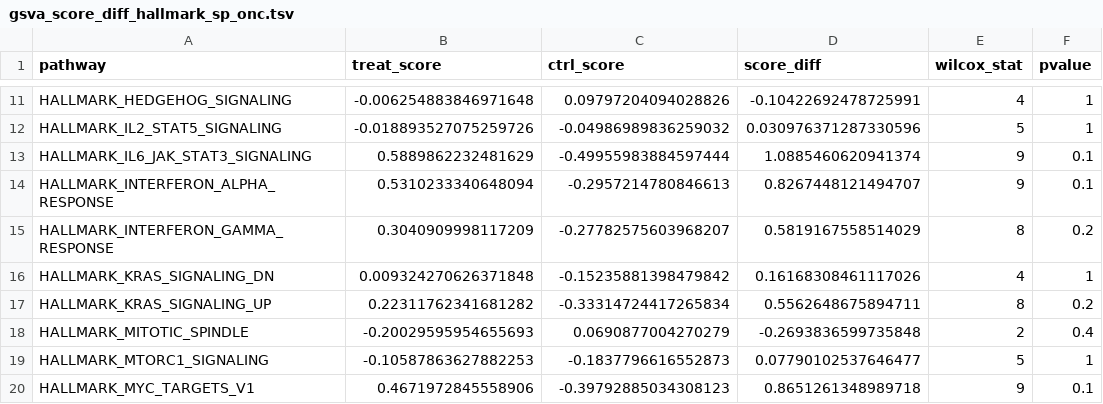
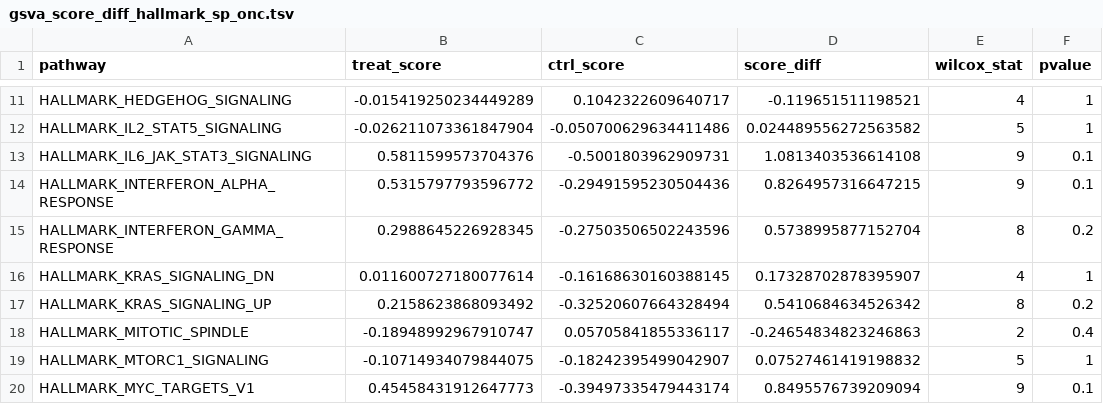
Before and after one commit to d3b-center/pbta-splicing, a TSV file: analyses/CLK1-splicing-impact-morpholino/results/gsva_score_diff_hallmark_sp_onc.tsv, drawn as a sheet; only a part is shown, gaps mark what is left out; the diff covers the shown part only; the diff names each change by its address in the sheet, - before the commit and + after, or states it on an @@ line.

```diff
--- a/analyses/CLK1-splicing-impact-morpholino/results/gsva_score_diff_hallmark_sp_onc.tsv
+++ b/analyses/CLK1-splicing-impact-morpholino/results/gsva_score_diff_hallmark_sp_onc.tsv
-B11 (treat_score): -0.006254883846971648
+B11 (treat_score): -0.015419250234449289
-C11 (ctrl_score): 0.09797204094028826
+C11 (ctrl_score): 0.1042322609640717
-D11 (score_diff): -0.10422692478725991
+D11 (score_diff): -0.119651511198521
-B12 (treat_score): -0.018893527075259726
+B12 (treat_score): -0.026211073361847904
-C12 (ctrl_score): -0.04986989836259032
+C12 (ctrl_score): -0.050700629634411486
-D12 (score_diff): 0.030976371287330596
+D12 (score_diff): 0.024489556272563582
-B13 (treat_score): 0.5889862232481629
+B13 (treat_score): 0.5811599573704376
-C13 (ctrl_score): -0.49955983884597444
+C13 (ctrl_score): -0.5001803962909731
-D13 (score_diff): 1.0885460620941374
+D13 (score_diff): 1.0813403536614108
-B14 (treat_score): 0.5310233340648094
+B14 (treat_score): 0.5315797793596772
-C14 (ctrl_score): -0.2957214780846613
+C14 (ctrl_score): -0.29491595230504436
-D14 (score_diff): 0.8267448121494707
+D14 (score_diff): 0.8264957316647215
-B15 (treat_score): 0.3040909998117209
+B15 (treat_score): 0.2988645226928345
-C15 (ctrl_score): -0.27782575603968207
+C15 (ctrl_score): -0.27503506502243596
-D15 (score_diff): 0.5819167558514029
+D15 (score_diff): 0.5738995877152704
-B16 (treat_score): 0.009324270626371848
+B16 (treat_score): 0.011600727180077614
-C16 (ctrl_score): -0.15235881398479842
+C16 (ctrl_score): -0.16168630160388145
-D16 (score_diff): 0.16168308461117026
+D16 (score_diff): 0.17328702878395907
-B17 (treat_score): 0.22311762341681282
+B17 (treat_score): 0.2158623868093492
-C17 (ctrl_score): -0.33314724417265834
+C17 (ctrl_score): -0.32520607664328494
-D17 (score_diff): 0.5562648675894711
+D17 (score_diff): 0.5410684634526342
-B18 (treat_score): -0.20029595954655693
+B18 (treat_score): -0.18948992967910747
-C18 (ctrl_score): 0.0690877004270279
+C18 (ctrl_score): 0.05705841855336117
-D18 (score_diff): -0.2693836599735848
+D18 (score_diff): -0.24654834823246863
-B19 (treat_score): -0.10587863627882253
+B19 (treat_score): -0.10714934079844075
-C19 (ctrl_score): -0.1837796616552873
+C19 (ctrl_score): -0.18242395499042907
-D19 (score_diff): 0.07790102537646477
+D19 (score_diff): 0.07527461419198832
-B20 (treat_score): 0.4671972845558906
+B20 (treat_score): 0.45458431912647773
-C20 (ctrl_score): -0.39792885034308123
+C20 (ctrl_score): -0.39497335479443174
-D20 (score_diff): 0.8651261348989718
+D20 (score_diff): 0.8495576739209094
```
Also changed, not shown: 65 edited cells elsewhere in this file, analyses/CLK1-splicing-impact-morpholino/results/expr_splice_clk1_ctrl_morpho_dna_repair_gsva_scores.tsv, analyses/CLK1-splicing-impact-morpholino/results/expr_splice_onco_clk1_ctrl_morpho_dna_repair_gsva_scores.tsv, 40 other files.
